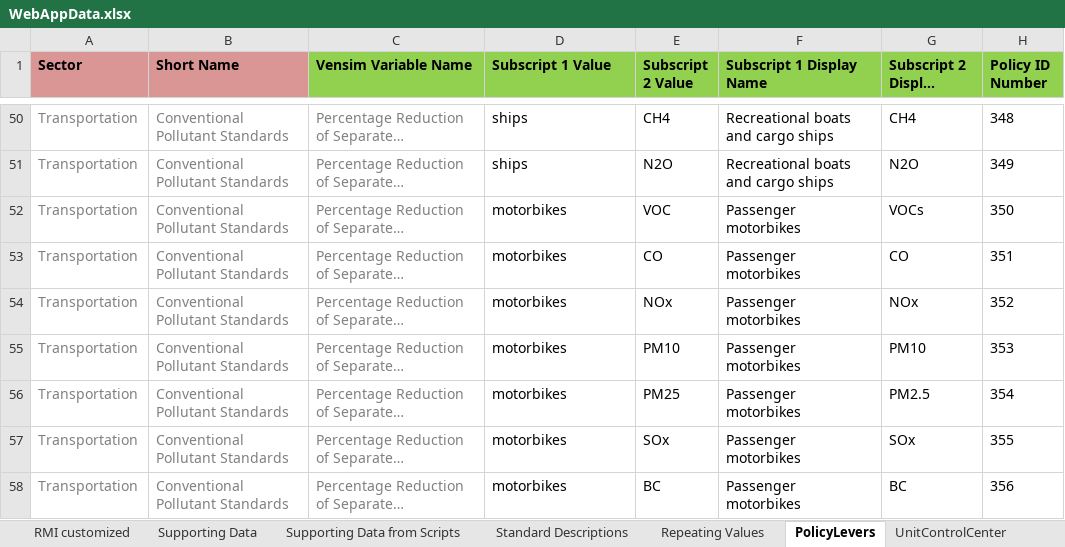
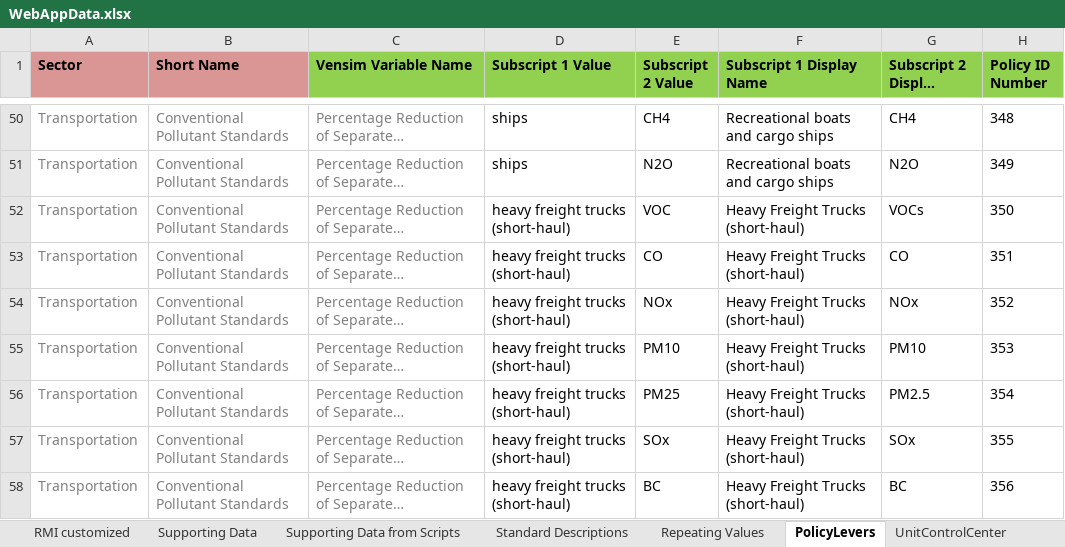
Before and after one commit to EnergyInnovation/eps-california, an Excel workbook: WebAppData.xlsx, sheet PolicyLevers, drawn as a sheet; only a part is shown, gaps mark what is left out; long unchanged cells end in …; values as stored, in another font and other column widths than the file's, no borders; conditional formats not drawn; the diff covers the shown part only; the diff names each change by its address in the sheet, - before the commit and + after, or states it on an @@ line.

Commit message:
Updated elec/GBSC for potential added grid battery storage capacity and updates to webappdata policy descriptions

```diff
--- a/WebAppData.xlsx (sheet PolicyLevers)
+++ b/WebAppData.xlsx (sheet PolicyLevers)
-D52:D58 (Subscript 1 Value): motorbikes
+D52:D58 (Subscript 1 Value): heavy freight trucks (short-haul)
-F52:F58 (Subscript 1 Display Name): Passenger motorbikes
+F52:F58 (Subscript 1 Display Name): Heavy Freight Trucks (short-haul)
```
Also changed, not shown: 130 edited cells elsewhere in this sheet, sheet Policy Characteristics, formulas that keep their value, InputData/elec/GBSC/Grid Battery Storage Capacities.xlsx, 1 other file.
